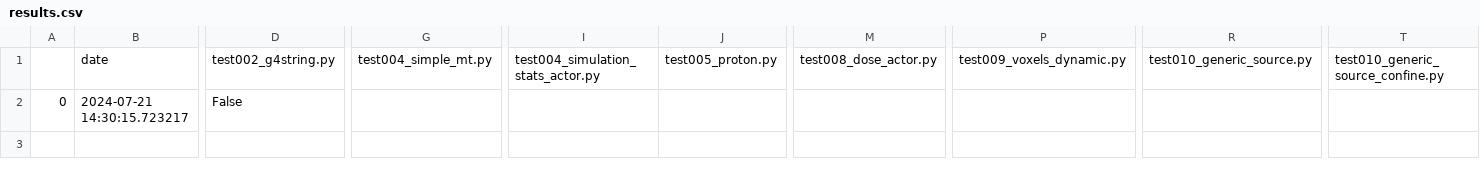
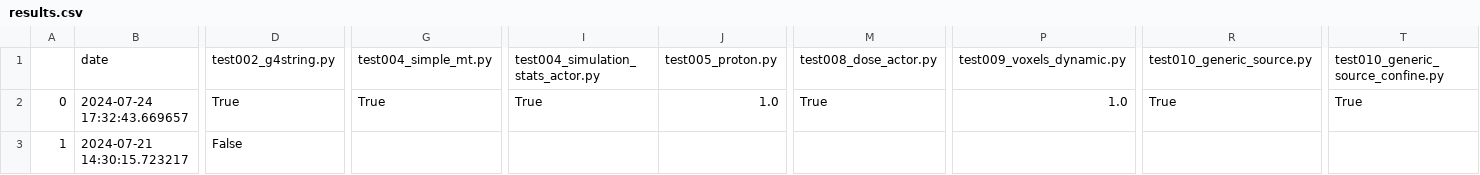
Before and after one commit to OpenGATE/opengate_tests_results, a CSV file: results.csv, drawn as a sheet; only a part is shown, gaps mark what is left out; addresses are those after the commit; rows hold the shown columns only; the diff names each change by its address in the sheet, - before the commit and + after, or states it on an @@ line.

```diff
--- a/results.csv
+++ b/results.csv
+row 2: 0 | 2024-07-24 17:32:43.669657 | True | True | True | 1.0 | True | 1.0 | True | True
-A3: 0
+A3: 1
```
Also changed, not shown: 13 other files.
